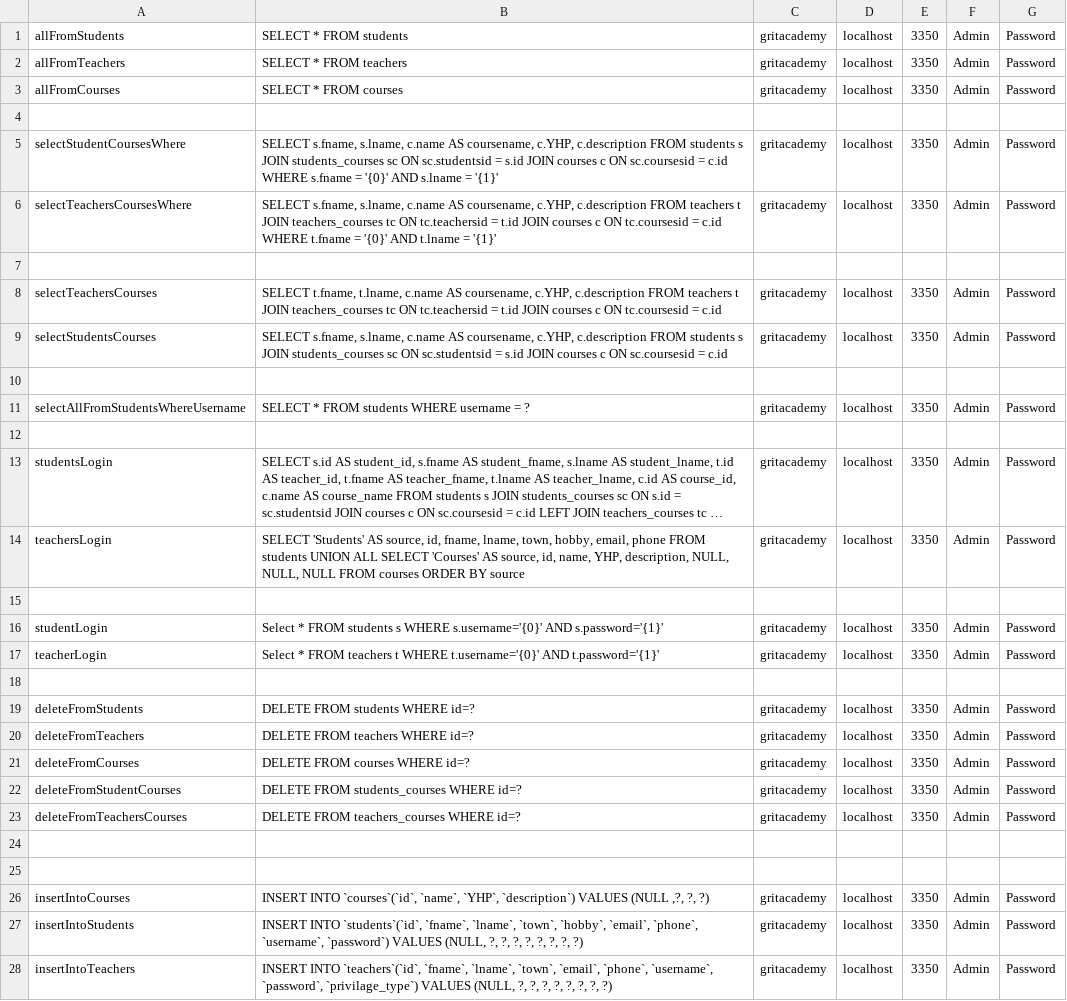
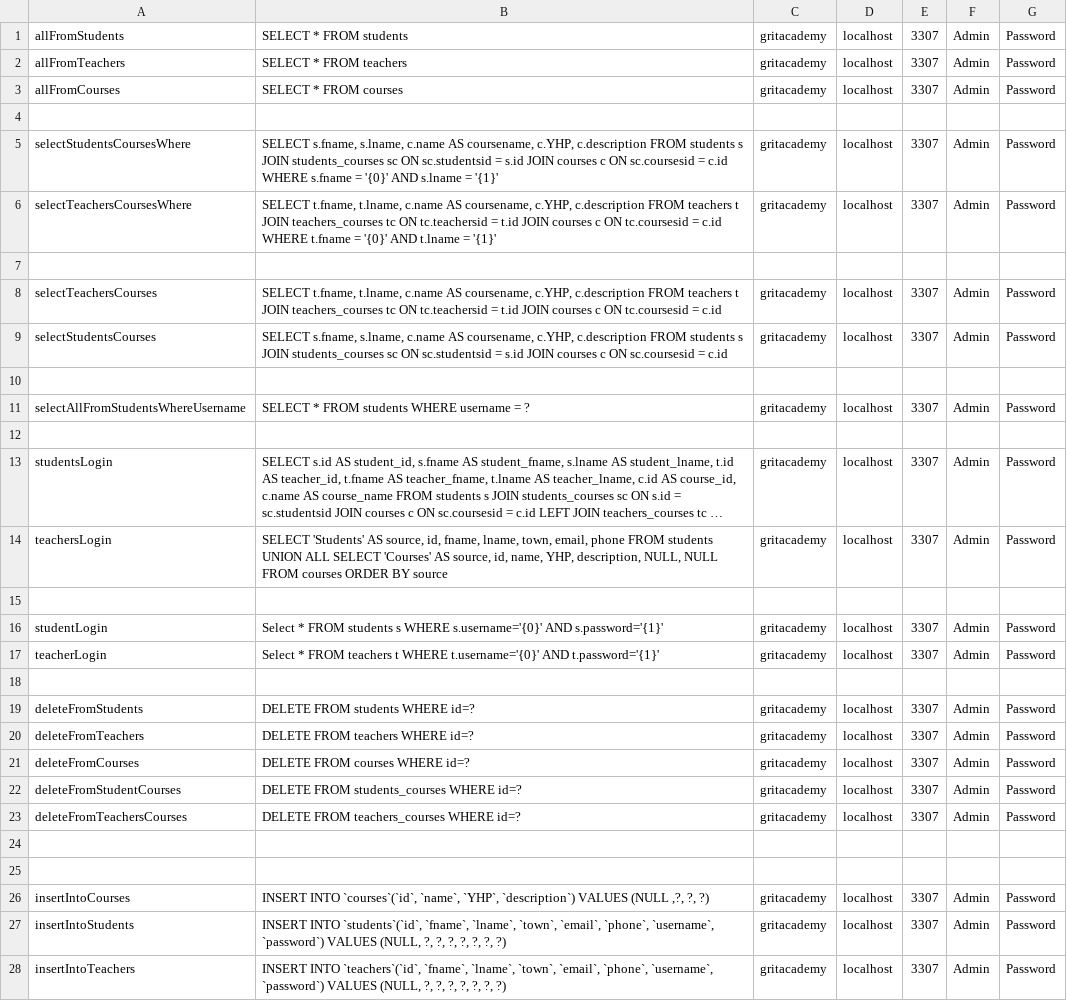
Before and after one commit to JoBch/Java23-WebDevJava-GritAcademyPortal-Joel-Bech, a CSV file: Slutprojekt/src/main/java/models/queries.csv, drawn as a sheet; only a part is shown; long unchanged cells end in …; the diff covers the shown part only; the diff names each change by its address in the sheet, - before the commit and + after, or states it on an @@ line.

Commit message:
Cleanup, added displaytables, made some changes to amke everything work, added some links, remade som queries, made most of the things connect the right way

```diff
--- a/Slutprojekt/src/main/java/models/queries.csv
+++ b/Slutprojekt/src/main/java/models/queries.csv
-E1:E3: 3350
+E1:E3: 3307
-A5: selectStudentCoursesWhere
+A5: selectStudentsCoursesWhere
-E5:E6: 3350
+E5:E6: 3307
-B6: SELECT s.fname, s.lname, c.name AS…
+B6: SELECT t.fname, t.lname, c.name AS…
-E8:E9: 3350
+E8:E9: 3307
-E11: 3350
+E11: 3307
-E13:E14: 3350
+E13:E14: 3307
-B14: …lname, town, hobby, email, phone FROM students UNION ALL SELECT 'Courses' AS source, id, name, YHP, description, NULL, NULL, NULL…
+B14: …lname, town, email, phone FROM students UNION ALL SELECT 'Courses' AS source, id, name, YHP, description, NULL, NULL…
-E16:E17: 3350
+E16:E17: 3307
-E19:E23: 3350
+E19:E23: 3307
-E26:E28: 3350
+E26:E28: 3307
-B27: …`lname`, `town`, `hobby`, `email`, `phone`, `username`, `password`) VALUES (NULL, ?, ?, ?,…
+B27: …`lname`, `town`, `email`, `phone`, `username`, `password`) VALUES (NULL, ?, ?,…
-B28: …`phone`, `username`, `password`, `privilage_type`) VALUES (NULL, ?, ?, ?,…
+B28: …`phone`, `username`, `password`) VALUES (NULL, ?, ?,…
```
Also changed, not shown: 4 edited cells elsewhere in this file, 36 other files.
